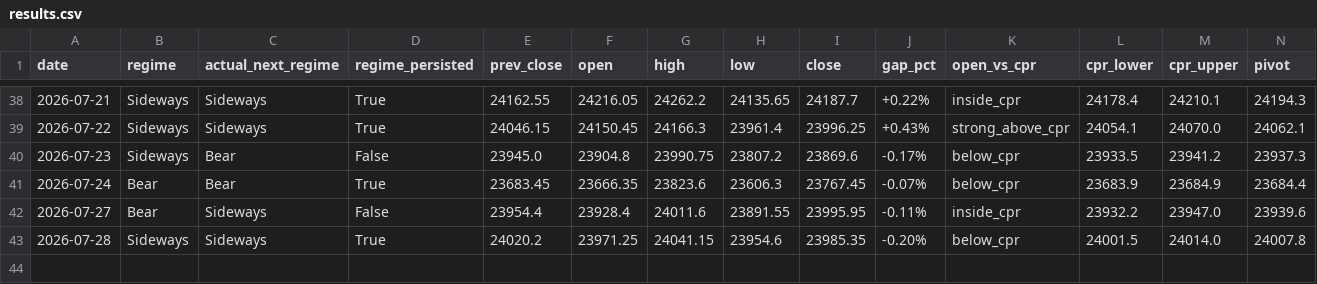
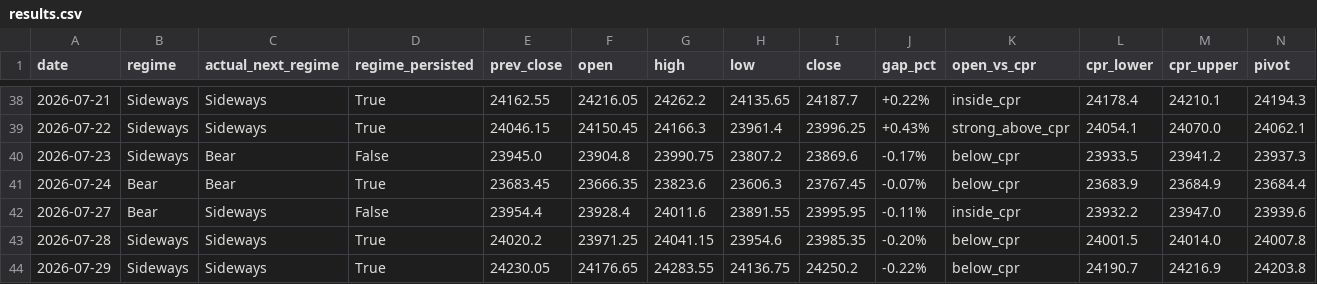
Before and after one commit to Anit0607/Merged-Nifty-Intraday-Analysis, a CSV file: results.csv, drawn as a sheet; only a part is shown, gaps mark what is left out; rows hold the shown columns only; the diff names each change by its address in the sheet, - before the commit and + after, or states it on an @@ line.

```diff
--- a/results.csv
+++ b/results.csv
+row 44: 2026-07-29 | Sideways | Sideways | True | 24230.05 | 24176.65 | 24283.55 | 24136.75 | 24250.2 | -0.22% | below_cpr | 24190.7 | 24216.9 | 24203.8
```
Also changed, not shown: 2 other files.
